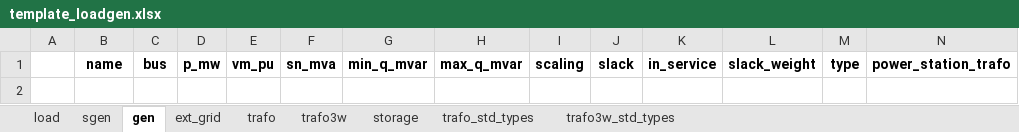
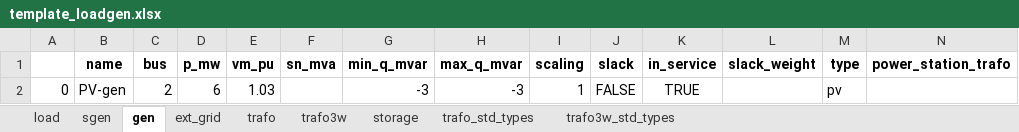
Before and after one commit to jiahechu/propens-pandapower, an Excel workbook: template_loadgen.xlsx, sheet gen, drawn as a sheet; values as stored, in another font and other column widths than the file's, no borders; the diff names each change by its address in the sheet, - before the commit and + after, or states it on an @@ line.

```diff
--- a/template_loadgen.xlsx (sheet gen)
+++ b/template_loadgen.xlsx (sheet gen)
+row 2: 0 | PV-gen | 2 | 6 | 1.03 |  | -3 | -3 | 1 | FALSE | TRUE |  | pv
```
Also changed, not shown: sheet sgen, 9 other files.
